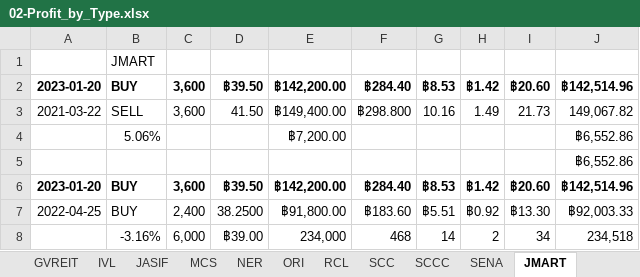
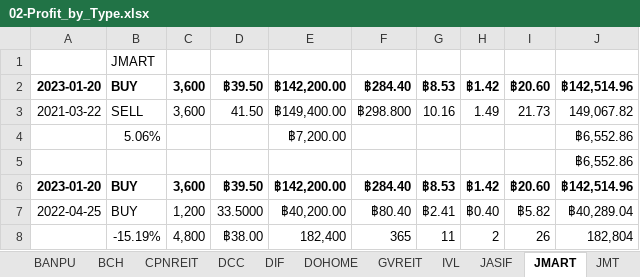
Before and after one commit to santimcs/A7, an Excel workbook: Excel/02-Profit_by_Type.xlsx, sheet JMART, drawn as a sheet; values as stored, in another font and other column widths than the file's, no borders; removed rows and columns are numbered as before the commit, all else as after; the diff names each change by its address in the sheet, - before the commit and + after, or states it on an @@ line.

```diff
--- a/Excel/02-Profit_by_Type.xlsx (sheet JMART)
+++ b/Excel/02-Profit_by_Type.xlsx (sheet JMART)
+sheet tab: JMT
-C7: 2,400
+C7: 1,200
-D7: 38.2500
+D7: 33.5000
-E7: ฿91,800.00
+E7: ฿40,200.00
-F7: ฿183.60
+F7: ฿80.40
-G7: ฿5.51
+G7: ฿2.41
-H7: ฿0.92
+H7: ฿0.40
-I7: ฿13.30
+I7: ฿5.82
-J7: ฿92,003.33
+J7: ฿40,289.04
-row 8:  | -3.16% | 6,000 | ฿39.00 | 234,000 | 468 | 14 | 2 | 34 | 234,518
+row 8:  | -15.19% | 4,800 | ฿38.00 | 182,400 | 365 | 11 | 2 | 26 | 182,804
```
Also changed, not shown: sheet IVL, sheet STA, other sheet tabs, formulas that keep their value, Excel/01-CashFlow.xlsx, Excel/03-PNL.xlsx, 37 other files.
